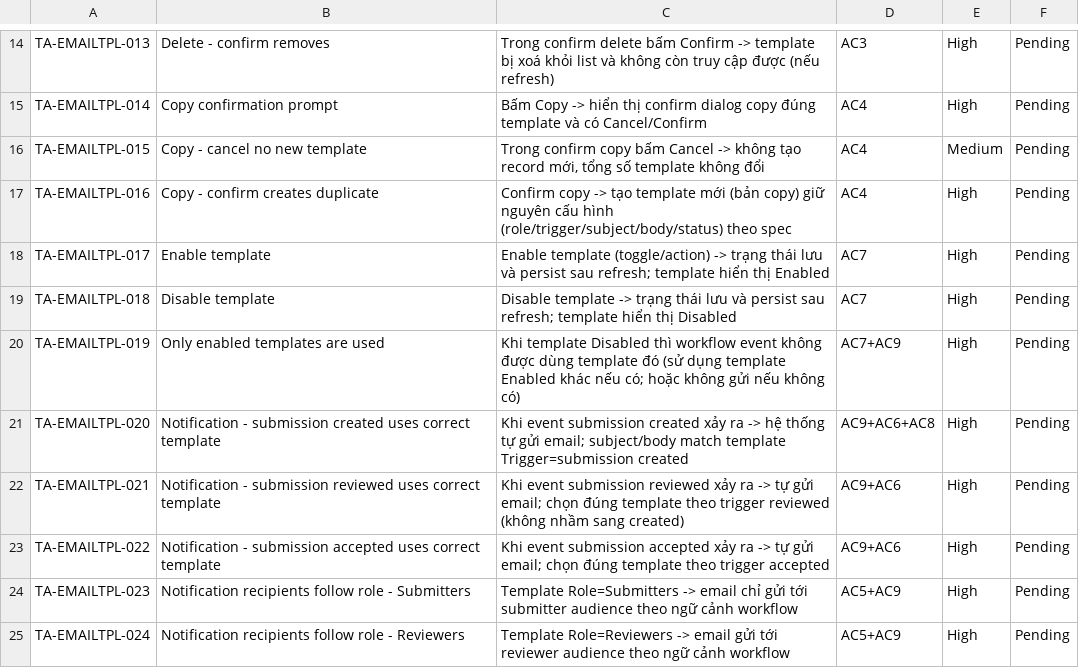
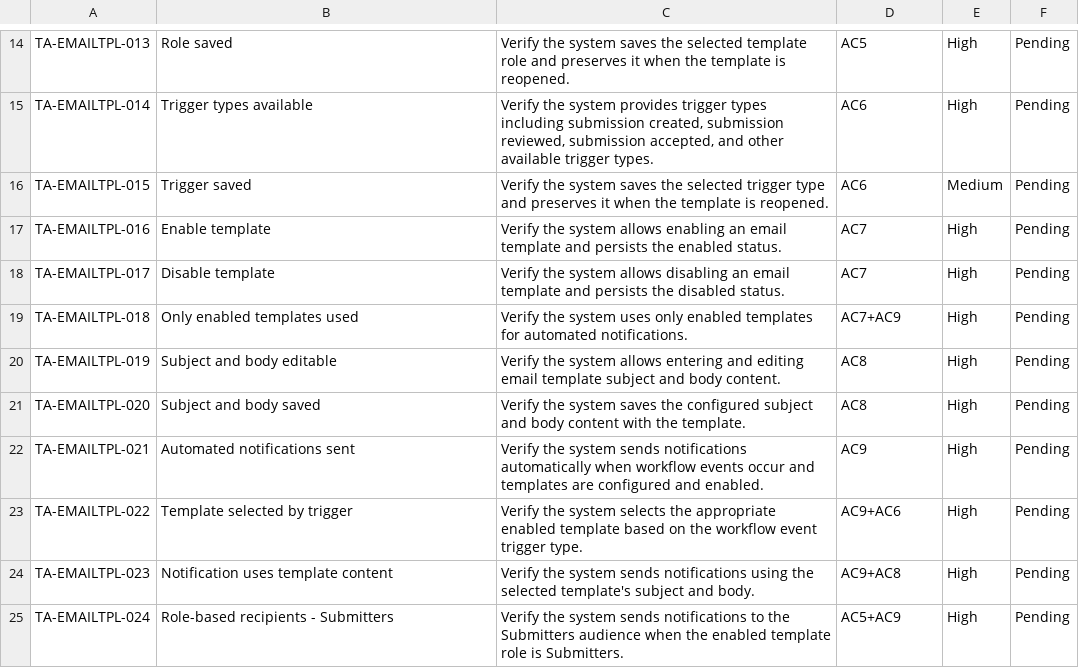
Before and after one commit to vanttnguyen-gif/seft-101, a CSV file: ET-81714/test-activity-email-templates.csv, drawn as a sheet; only a part is shown, gaps mark what is left out; the diff covers the shown part only; the diff names each change by its address in the sheet, - before the commit and + after, or states it on an @@ line.

```diff
--- a/ET-81714/test-activity-email-templates.csv
+++ b/ET-81714/test-activity-email-templates.csv
-B14: Delete - confirm removes
+B14: Role saved
-C14: Trong confirm delete bấm Confirm -> template bị xoá khỏi list và không còn truy cập được (nếu refresh)
+C14: Verify the system saves the selected template role and preserves it when the template is reopened.
-D14: AC3
+D14: AC5
-B15: Copy confirmation prompt
+B15: Trigger types available
-C15: Bấm Copy -> hiển thị confirm dialog copy đúng template và có Cancel/Confirm
+C15: Verify the system provides trigger types including submission created, submission reviewed, submission accepted, and other available trigger types.
-D15:D16: AC4
+D15:D16: AC6
-B16: Copy - cancel no new template
+B16: Trigger saved
-C16: Trong confirm copy bấm Cancel -> không tạo record mới, tổng số template không đổi
+C16: Verify the system saves the selected trigger type and preserves it when the template is reopened.
-B17: Copy - confirm creates duplicate
+B17: Enable template
-C17: Confirm copy -> tạo template mới (bản copy) giữ nguyên cấu hình (role/trigger/subject/body/status) theo spec
+C17: Verify the system allows enabling an email template and persists the enabled status.
-D17: AC4
+D17: AC7
-B18: Enable template
+B18: Disable template
-C18: Enable template (toggle/action) -> trạng thái lưu và persist sau refresh; template hiển thị Enabled
+C18: Verify the system allows disabling an email template and persists the disabled status.
-B19: Disable template
+B19: Only enabled templates used
-C19: Disable template -> trạng thái lưu và persist sau refresh; template hiển thị Disabled
+C19: Verify the system uses only enabled templates for automated notifications.
-D19: AC7
+D19: AC7+AC9
-B20: Only enabled templates are used
+B20: Subject and body editable
-C20: Khi template Disabled thì workflow event không được dùng template đó (sử dụng template Enabled khác nếu có; hoặc không gửi nếu không có)
+C20: Verify the system allows entering and editing email template subject and body content.
-D20: AC7+AC9
+D20: AC8
-B21: Notification - submission created uses correct template
+B21: Subject and body saved
-C21: Khi event submission created xảy ra -> hệ thống tự gửi email; subject/body match template Trigger=submission created
+C21: Verify the system saves the configured subject and body content with the template.
-D21: AC9+AC6+AC8
+D21: AC8
-B22: Notification - submission reviewed uses correct template
+B22: Automated notifications sent
-C22: Khi event submission reviewed xảy ra -> tự gửi email; chọn đúng template theo trigger reviewed (không nhầm sang created)
+C22: Verify the system sends notifications automatically when workflow events occur and templates are configured and enabled.
-D22: AC9+AC6
+D22: AC9
-B23: Notification - submission accepted uses correct template
+B23: Template selected by trigger
-C23: Khi event submission accepted xảy ra -> tự gửi email; chọn đúng template theo trigger accepted
+C23: Verify the system selects the appropriate enabled template based on the workflow event trigger type.
-B24: Notification recipients follow role - Submitters
+B24: Notification uses template content
-C24: Template Role=Submitters -> email chỉ gửi tới submitter audience theo ngữ cảnh workflow
+C24: Verify the system sends notifications using the selected template's subject and body.
-D24: AC5+AC9
+D24: AC9+AC8
-B25: Notification recipients follow role - Reviewers
+B25: Role-based recipients - Submitters
-C25: Template Role=Reviewers -> email gửi tới reviewer audience theo ngữ cảnh workflow
+C25: Verify the system sends notifications to the Submitters audience when the enabled template role is Submitters.
```
Also changed, not shown: 39 edited cells elsewhere in this file.
